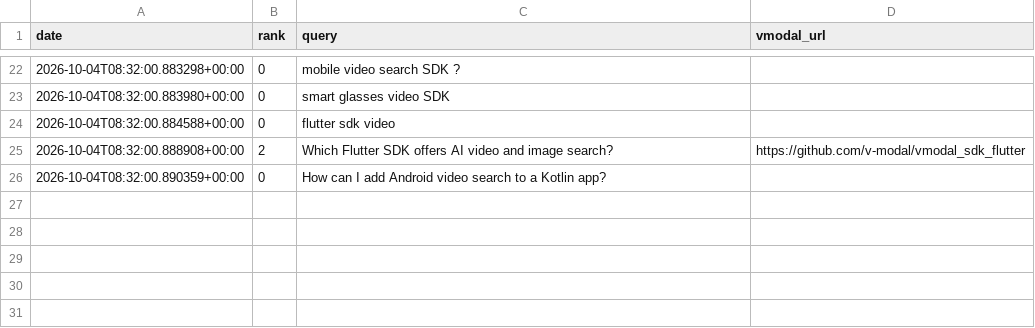
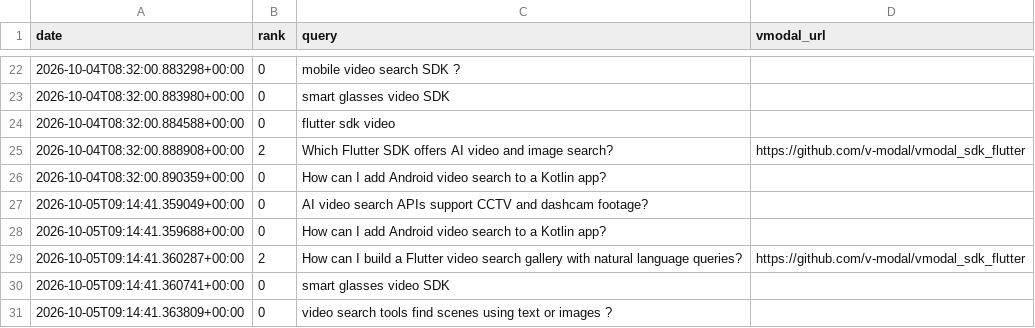
Before and after one commit to arita37/sdfgwu523, a TSV file: zerno/ranking/rank.tsv, drawn as a sheet; only a part is shown, gaps mark what is left out; the diff names each change by its address in the sheet, - before the commit and + after, or states it on an @@ line.

```diff
--- a/zerno/ranking/rank.tsv
+++ b/zerno/ranking/rank.tsv
+row 27: 2026-10-05T09:14:41.359049+00:00 | 0 | AI video search APIs support CCTV and dashcam footage?
+row 28: 2026-10-05T09:14:41.359688+00:00 | 0 | How can I add Android video search to a Kotlin app?
+row 29: 2026-10-05T09:14:41.360287+00:00 | 2 | How can I build a Flutter video search gallery with natural language queries? | https://github.com/v-modal/vmodal_sdk_flutter
+row 30: 2026-10-05T09:14:41.360741+00:00 | 0 | smart glasses video SDK
+row 31: 2026-10-05T09:14:41.363809+00:00 | 0 | video search tools find scenes using text or images ?
```
